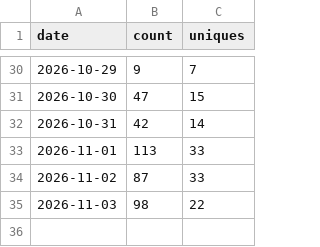
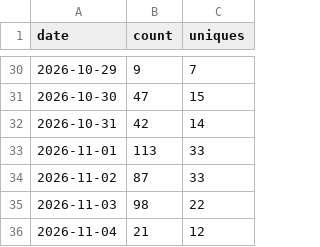
Before and after one commit to MBratkowski/deweloperuch-mcp, a CSV file: github/clones.csv, drawn as a sheet; only a part is shown, gaps mark what is left out.

```diff
--- a/github/clones.csv
+++ b/github/clones.csv
@@ -35 +35,2 @@ date,count,uniques
 2026-11-03,98,22
+2026-11-04,21,12
```
Also changed, not shown: github/paths.csv, github/referrers.csv, 4 other files.
